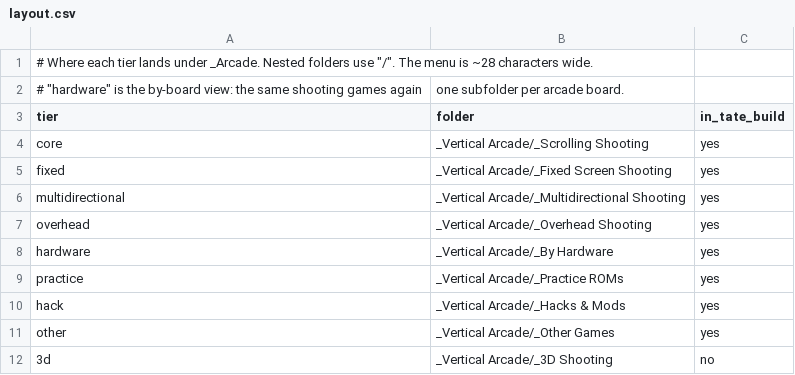
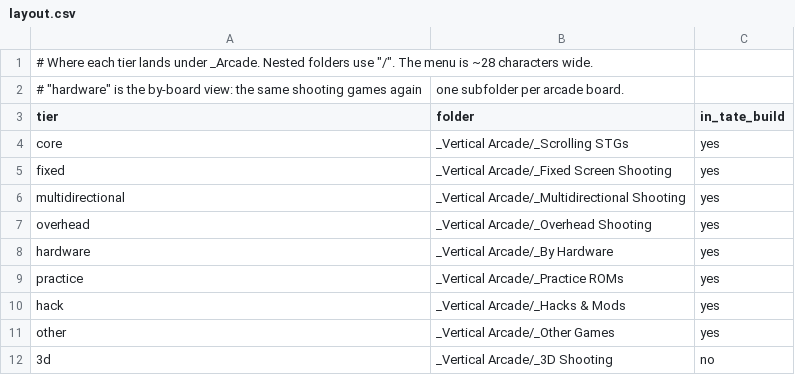
Before and after one commit to YoAaronD/STinGer-Installer, a CSV file: data/layout.csv, drawn as a sheet.

```diff
--- a/data/layout.csv
+++ b/data/layout.csv
@@ -3,3 +3,3 @@
 tier,folder,in_tate_build
-core,_Vertical Arcade/_Scrolling Shooting,yes
+core,_Vertical Arcade/_Scrolling STGs,yes
 fixed,_Vertical Arcade/_Fixed Screen Shooting,yes
```
Also changed, not shown: 2 other files.
